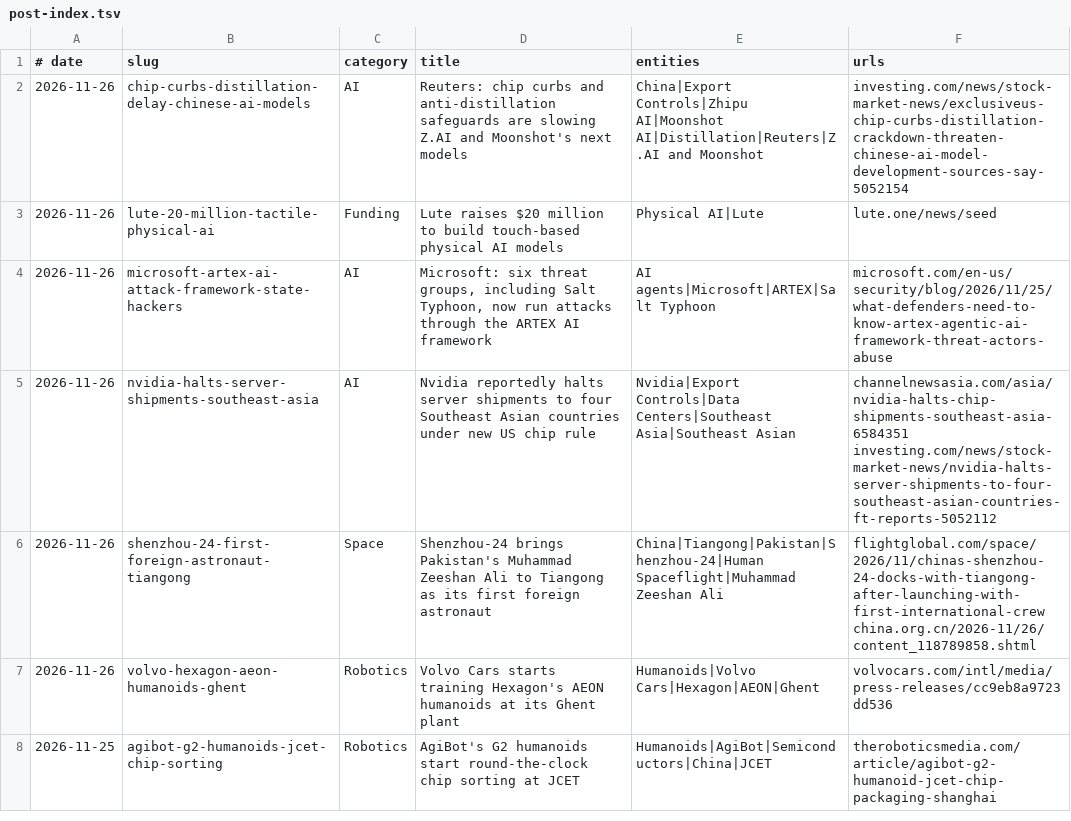
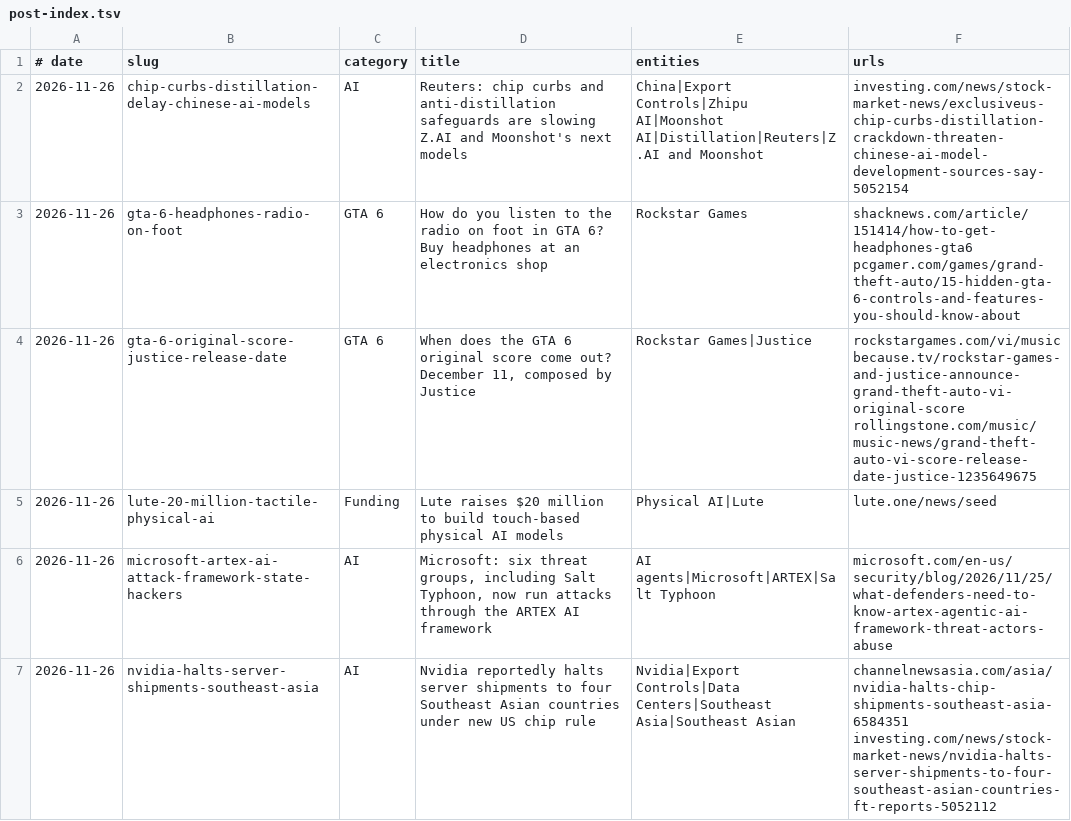
Before and after one commit to logolica99/tech-pulse, a TSV file: content/post-index.tsv, drawn as a sheet; only a part is shown; the shorter side is filled out with more unchanged rows; the diff names each change by its address in the sheet, - before the commit and + after, or states it on an @@ line.

Commit message:
Add GTA 6 Q&A: original score release date, headphones radio on foot

```diff
--- a/content/post-index.tsv
+++ b/content/post-index.tsv
+row 3: 2026-11-26 | gta-6-headphones-radio-on-foot | GTA 6 | How do you listen to the radio on foot in GTA 6? Buy headphones at an electronics shop | Rockstar Games | shacknews.com/article/151414/how-to-get-headphones-gta6 pcgamer.com/games/grand-theft-auto/15-hidden-gta-6-controls-and-features-you-should-know-about
+row 4: 2026-11-26 | gta-6-original-score-justice-release-date | GTA 6 | When does the GTA 6 original score come out? December 11, composed by Justice | Rockstar Games|Justice | rockstargames.com/vi/music because.tv/rockstar-games-and-justice-announce-grand-theft-auto-vi-original-score rollingstone.com/music/music-news/grand-theft-auto-vi-score-release-date-justice-1235649675
```
Also changed, not shown: 3 other files.
